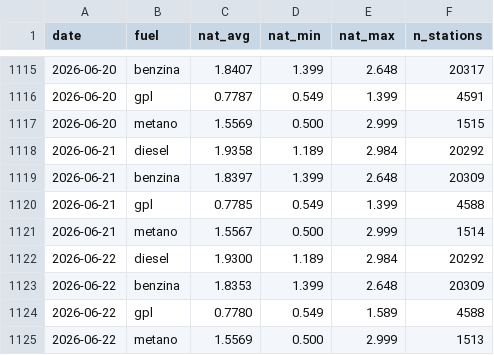
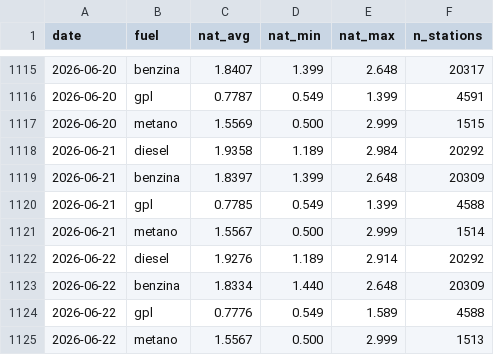
Before and after one commit to martucc/Fuel-Now, a CSV file: data/history.csv, drawn as a sheet; only a part is shown, gaps mark what is left out.

```diff
--- a/data/history.csv
+++ b/data/history.csv
@@ -1121,5 +1121,5 @@ date,fuel,nat_avg,nat_min,nat_max,n_stations
 2026-06-21,metano,1.5567,0.500,2.999,1514
-2026-06-22,diesel,1.9300,1.189,2.984,20292
-2026-06-22,benzina,1.8353,1.399,2.648,20309
-2026-06-22,gpl,0.7780,0.549,1.589,4588
-2026-06-22,metano,1.5569,0.500,2.999,1513
+2026-06-22,diesel,1.9276,1.189,2.914,20292
+2026-06-22,benzina,1.8334,1.440,2.648,20309
+2026-06-22,gpl,0.7776,0.549,1.589,4588
+2026-06-22,metano,1.5567,0.500,2.999,1513
```
Also changed, not shown: 1 other file.
